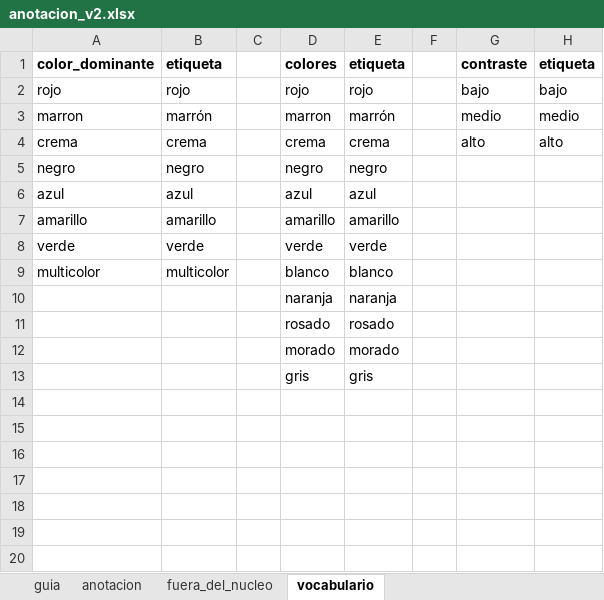
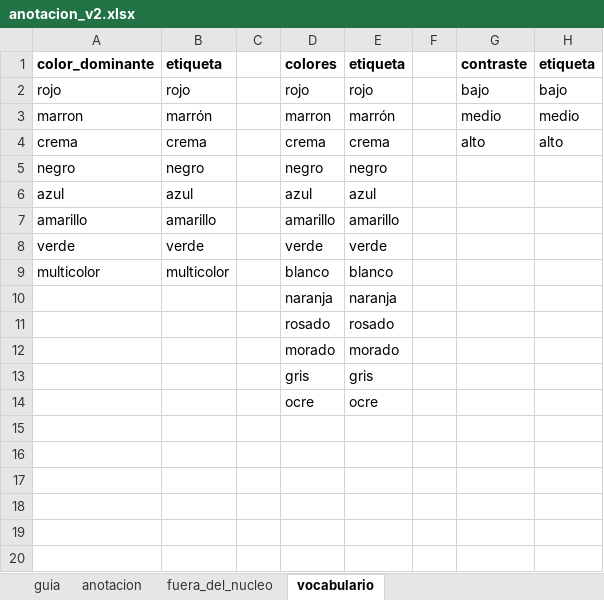
Before and after one commit to hsancheza90-art/uni-cc-base-multimodal-textiles-andinos, an Excel workbook: data/metadata/anotacion_v2.xlsx, sheet vocabulario, drawn as a sheet; only a part is shown; values as stored, in another font and other column widths than the file's, no borders; the diff names each change by its address in the sheet, - before the commit and + after, or states it on an @@ line.

Commit message:
Congela el vocabulario de la v1 y agrega ocre como extension de colores
La serie v1 (consolidado, anotacion, workbook y taxonomia) lee ahora una copia
congelada del vocabulario de corpus-met-cma-v1.2, asi un valor nuevo no cambia
ningun archivo _v1_. La taxonomia vigente se publica aparte como v2. El workbook
de anotacion v2 se regenera para ofrecer ocre (0 anotaciones; nada se pierde).

```diff
--- a/data/metadata/anotacion_v2.xlsx (sheet vocabulario)
+++ b/data/metadata/anotacion_v2.xlsx (sheet vocabulario)
-D14: (empty)
+D14: ocre
-E14: (empty)
+E14: ocre
```
Also changed, not shown: 14 other files.
